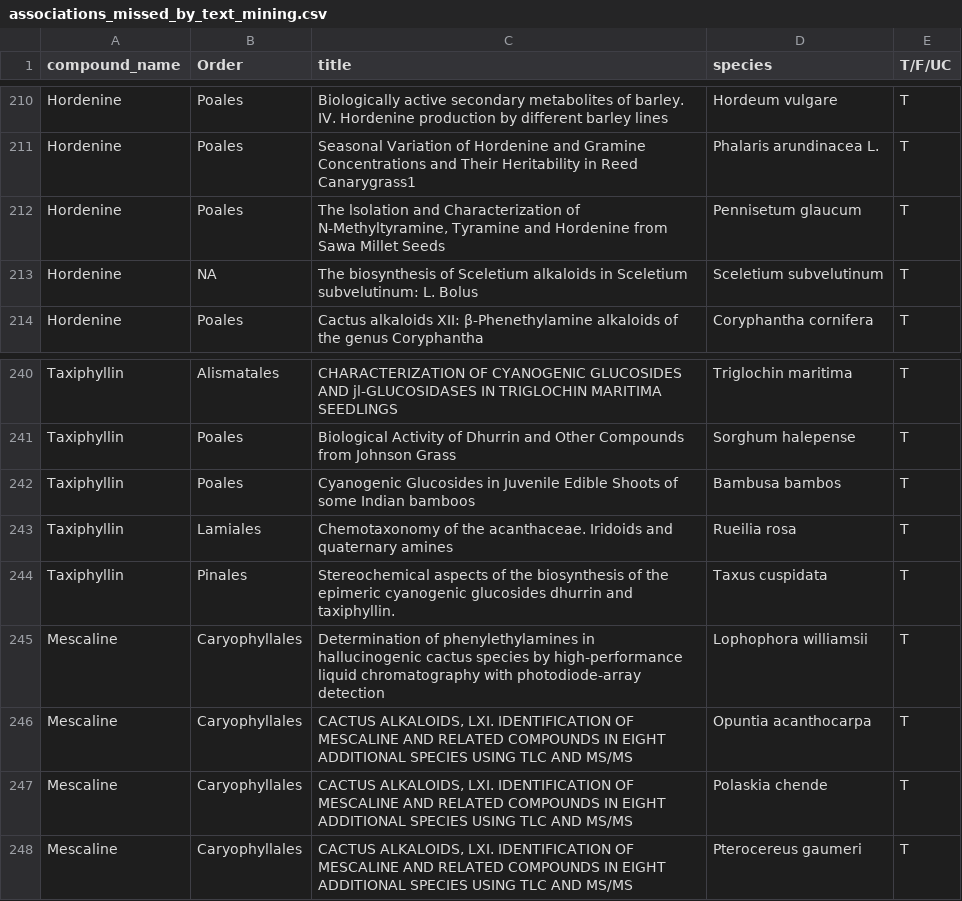
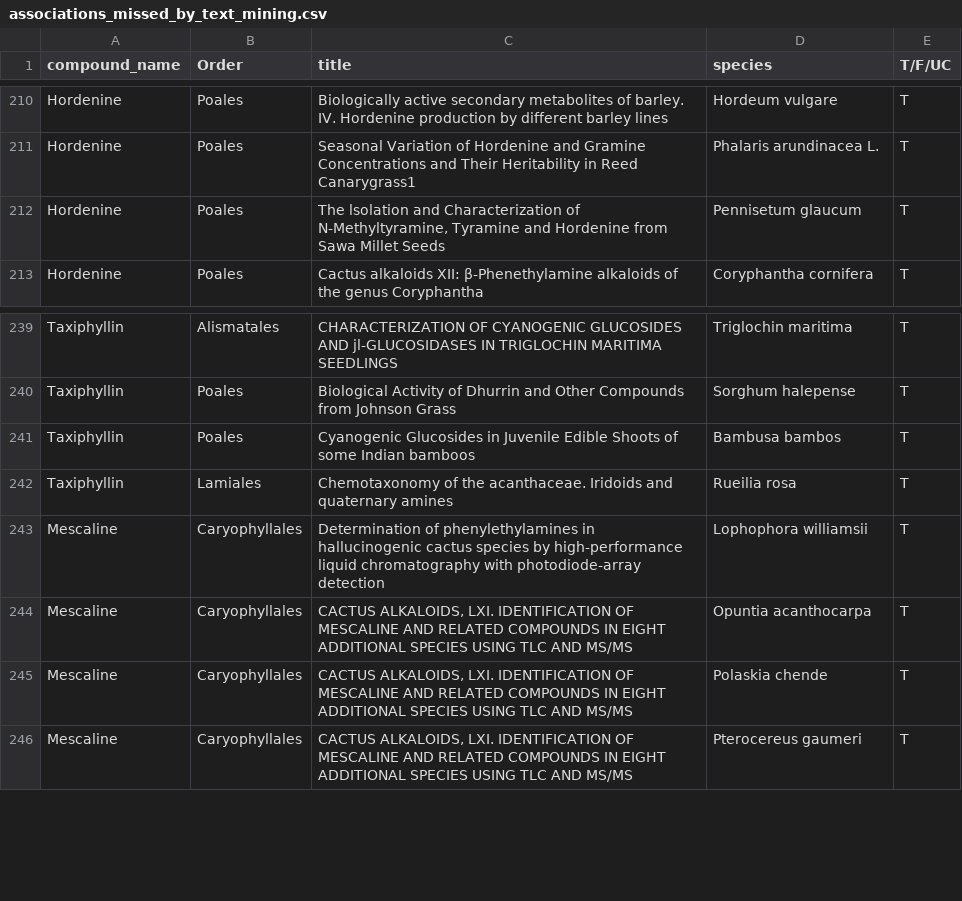
Before and after one commit to thebustalab/phylochemical_mapping, a CSV file: associations_missed_by_text_mining.csv, drawn as a sheet; only a part is shown, gaps mark what is left out.

Commit message:
Update associations_missed_by_text_mining.csv

```diff
--- a/associations_missed_by_text_mining.csv
+++ b/associations_missed_by_text_mining.csv
@@ -212,3 +212,2 @@ Hordenine,Poales,Seasonal Variation of Hordenine and Gramine Concentrations and
 Hordenine,Poales,"The lsolation and Characterization of N-Methyltyramine, Tyramine and Hordenine from Sawa Millet Seeds",Pennisetum glaucum,T
-Hordenine,NA,The biosynthesis of Sceletium alkaloids in Sceletium subvelutinum: L. Bolus,Sceletium subvelutinum,T
 Hordenine,Poales,Cactus alkaloids XII: β‐Phenethylamine alkaloids of the genus Coryphantha,Coryphantha cornifera,T
@@ -243,3 +242,2 @@ Taxiphyllin,Poales,Cyanogenic Glucosides in Juvenile Edible Shoots of some India
 Taxiphyllin,Lamiales,Chemotaxonomy of the acanthaceae. Iridoids and quaternary amines,Rueilia rosa,T
-Taxiphyllin,Pinales,Stereochemical aspects of the biosynthesis of the epimeric cyanogenic glucosides dhurrin and taxiphyllin.,Taxus cuspidata,T
 Mescaline,Caryophyllales,Determination of phenylethylamines in hallucinogenic cactus species by high-performance liquid chromatography with photodiode-array detection,Lophophora williamsii,T
```
